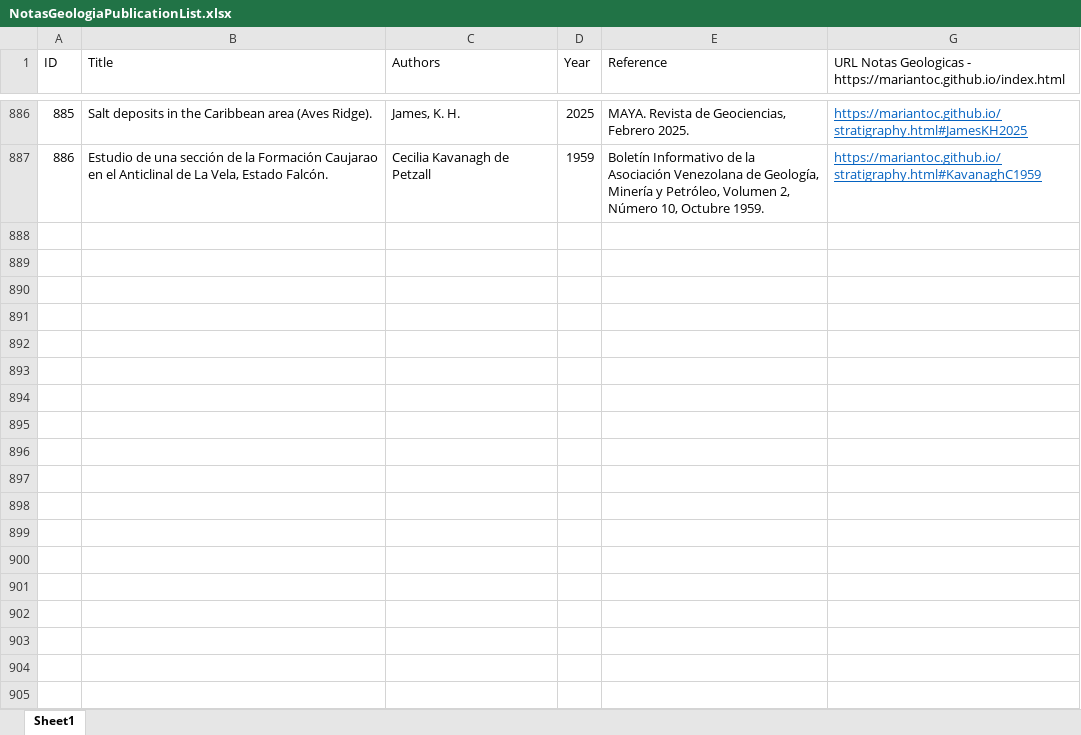
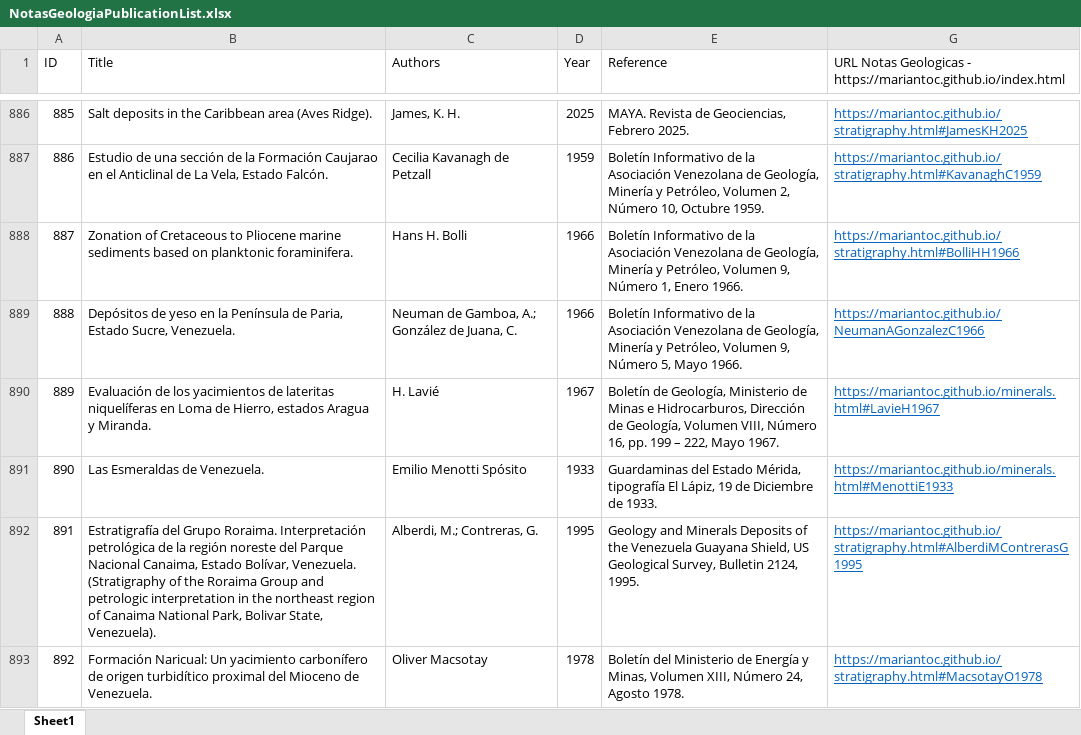
Before and after one commit to mariantoc/mariantoc.github.io, an Excel workbook: Resources/NotasGeologiaPublicationList.xlsx, sheet Sheet1, drawn as a sheet; only a part is shown, gaps mark what is left out; values as stored, in another font and other column widths than the file's, no borders; the diff names each change by its address in the sheet, - before the commit and + after, or states it on an @@ line.

```diff
--- a/Resources/NotasGeologiaPublicationList.xlsx (sheet Sheet1)
+++ b/Resources/NotasGeologiaPublicationList.xlsx (sheet Sheet1)
+row 888: 887 | Zonation of Cretaceous to Pliocene marine sediments based on planktonic foraminifera. | Hans H. Bolli | 1966 | Boletín Informativo de la Asociación Venezolana de Geología, Minería y Petróleo, Volumen 9, Número 1, Enero 1966. | https://mariantoc.github.io/stratigraphy.html#BolliHH1966
+row 889: 888 | Depósitos de yeso en la Península de Paria, Estado Sucre, Venezuela. | Neuman de Gamboa, A.; González de Juana, C. | 1966 | Boletín Informativo de la Asociación Venezolana de Geología, Minería y Petróleo, Volumen 9, Número 5, Mayo 1966. | https://mariantoc.github.io/NeumanAGonzalezC1966
+row 890: 889 | Evaluación de los yacimientos de lateritas niquelíferas en Loma de Hierro, estados Aragua y Miranda. | H. Lavié | 1967 | Boletín de Geología, Ministerio de Minas e Hidrocarburos, Dirección de Geología, Volumen VIII, Número 16, pp. 199 – 222, Mayo 1967. | https://mariantoc.github.io/minerals.html#LavieH1967
+row 891: 890 | Las Esmeraldas de Venezuela. | Emilio Menotti Spósito | 1933 | Guardaminas del Estado Mérida, tipografía El Lápiz, 19 de Diciembre de 1933. | https://mariantoc.github.io/minerals.html#MenottiE1933
+row 892: 891 | Estratigrafía del Grupo Roraima. Interpretación petrológica de la región noreste del Parque Nacional Canaima, Estado Bolívar, Venezuela. (Stratigraphy of the Roraima Group and petrologic interpretation in the northeast region of Canaima National Park, Bolivar State, Venezuela). | Alberdi, M.; Contreras, G. | 1995 | Geology and Minerals Deposits of the Venezuela Guayana Shield, US Geological Survey, Bulletin 2124, 1995. | https://mariantoc.github.io/stratigraphy.html#AlberdiMContrerasG1995
+row 893: 892 | Formación Naricual: Un yacimiento carbonífero de origen turbidítico proximal del Mioceno de Venezuela. | Oliver Macsotay | 1978 | Boletín del Ministerio de Energía y Minas, Volumen XIII, Número 24, Agosto 1978. | https://mariantoc.github.io/stratigraphy.html#MacsotayO1978
```
Also changed, not shown: hidden cells, 16 other files.
